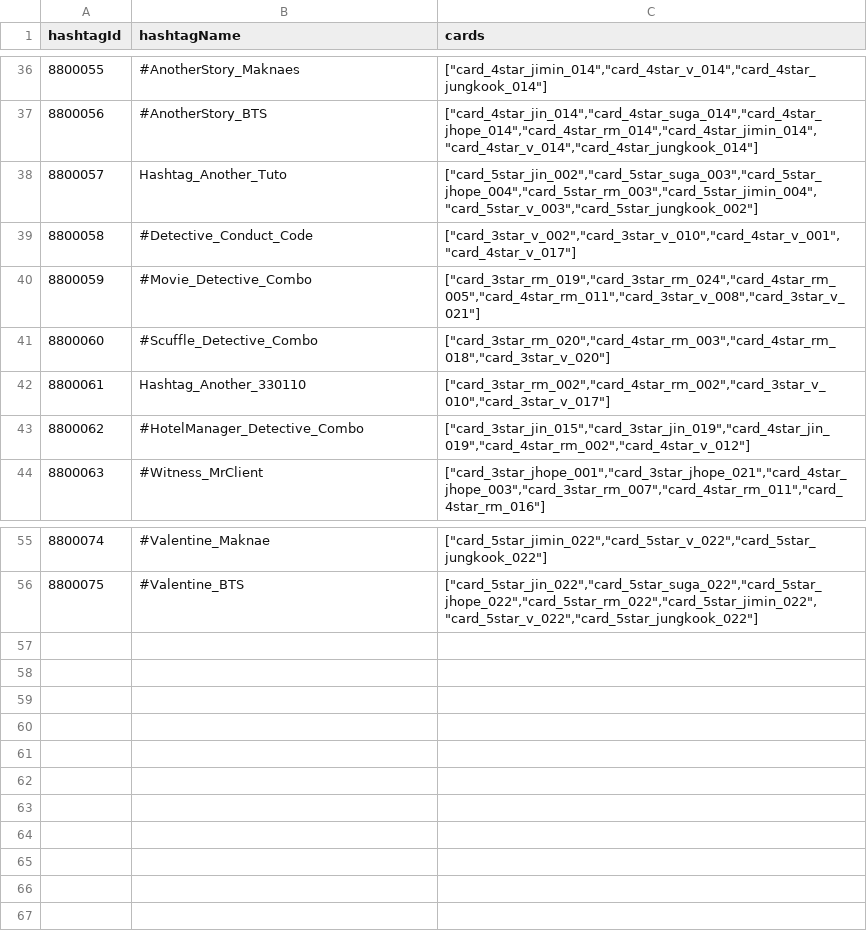
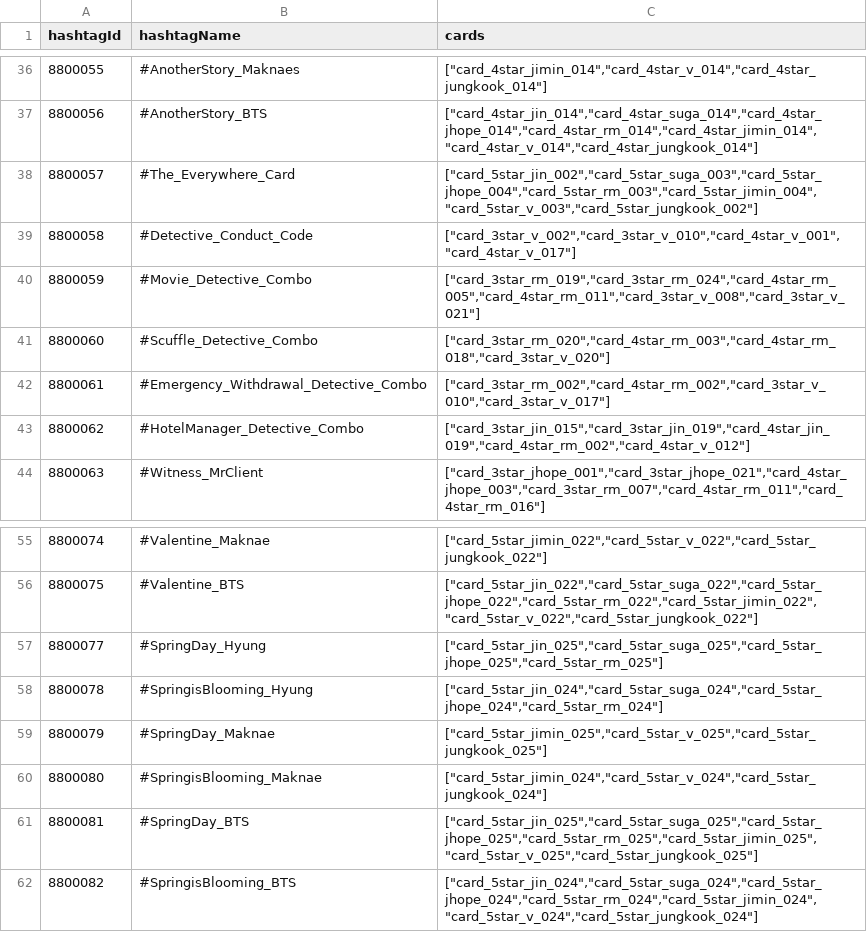
Before and after one commit to inggy/bts-world-data-extractor, a CSV file: output/event_hashtags.csv, drawn as a sheet; only a part is shown, gaps mark what is left out.

Commit message:
Coming-of-age event and Interview cards

```diff
--- a/output/event_hashtags.csv
+++ b/output/event_hashtags.csv
@@ -37,3 +37,3 @@ hashtagId,hashtagName,cards
 8800056,#AnotherStory_BTS,"[""card_4star_jin_014"",""card_4star_suga_014"",""card_4star_jhope_014"",""card_4star_rm_014"",""card_4star_jimin_014"",""card_4star_v_014"",""card_4star_jungkook_014""]"
-8800057,Hashtag_Another_Tuto,"[""card_5star_jin_002"",""card_5star_suga_003"",""card_5star_jhope_004"",""card_5star_rm_003"",""card_5star_jimin_004"",""card_5star_v_003"",""card_5star_jungkook_002""]"
+8800057,#The_Everywhere_Card,"[""card_5star_jin_002"",""card_5star_suga_003"",""card_5star_jhope_004"",""card_5star_rm_003"",""card_5star_jimin_004"",""card_5star_v_003"",""card_5star_jungkook_002""]"
 8800058,#Detective_Conduct_Code,"[""card_3star_v_002"",""card_3star_v_010"",""card_4star_v_001"",""card_4star_v_017""]"
@@ -41,3 +41,3 @@ hashtagId,hashtagName,cards
 8800060,#Scuffle_Detective_Combo,"[""card_3star_rm_020"",""card_4star_rm_003"",""card_4star_rm_018"",""card_3star_v_020""]"
-8800061,Hashtag_Another_330110,"[""card_3star_rm_002"",""card_4star_rm_002"",""card_3star_v_010"",""card_3star_v_017""]"
+8800061,#Emergency_Withdrawal_Detective_Combo,"[""card_3star_rm_002"",""card_4star_rm_002"",""card_3star_v_010"",""card_3star_v_017""]"
 8800062,#HotelManager_Detective_Combo,"[""card_3star_jin_015"",""card_3star_jin_019"",""card_4star_jin_019"",""card_4star_rm_002"",""card_4star_v_012""]"
@@ -56 +56,7 @@ hashtagId,hashtagName,cards
 8800075,#Valentine_BTS,"[""card_5star_jin_022"",""card_5star_suga_022"",""card_5star_jhope_022"",""card_5star_rm_022"",""card_5star_jimin_022"",""card_5star_v_022"",""card_5star_jungkook_022""]"
+8800077,#SpringDay_Hyung,"[""card_5star_jin_025"",""card_5star_suga_025"",""card_5star_jhope_025"",""card_5star_rm_025""]"
+8800078,#SpringisBlooming_Hyung,"[""card_5star_jin_024"",""card_5star_suga_024"",""card_5star_jhope_024"",""card_5star_rm_024""]"
+8800079,#SpringDay_Maknae,"[""card_5star_jimin_025"",""card_5star_v_025"",""card_5star_jungkook_025""]"
+8800080,#SpringisBlooming_Maknae,"[""card_5star_jimin_024"",""card_5star_v_024"",""card_5star_jungkook_024""]"
+8800081,#SpringDay_BTS,"[""card_5star_jin_025"",""card_5star_suga_025"",""card_5star_jhope_025"",""card_5star_rm_025"",""card_5star_jimin_025"",""card_5star_v_025"",""card_5star_jungkook_025""]"
+8800082,#SpringisBlooming_BTS,"[""card_5star_jin_024"",""card_5star_suga_024"",""card_5star_jhope_024"",""card_5star_rm_024"",""card_5star_jimin_024"",""card_5star_v_024"",""card_5star_jungkook_024""]"
```
Also changed, not shown: output/consumable_cards.csv, output/summer_19_event_stage.csv, 12 other files.
